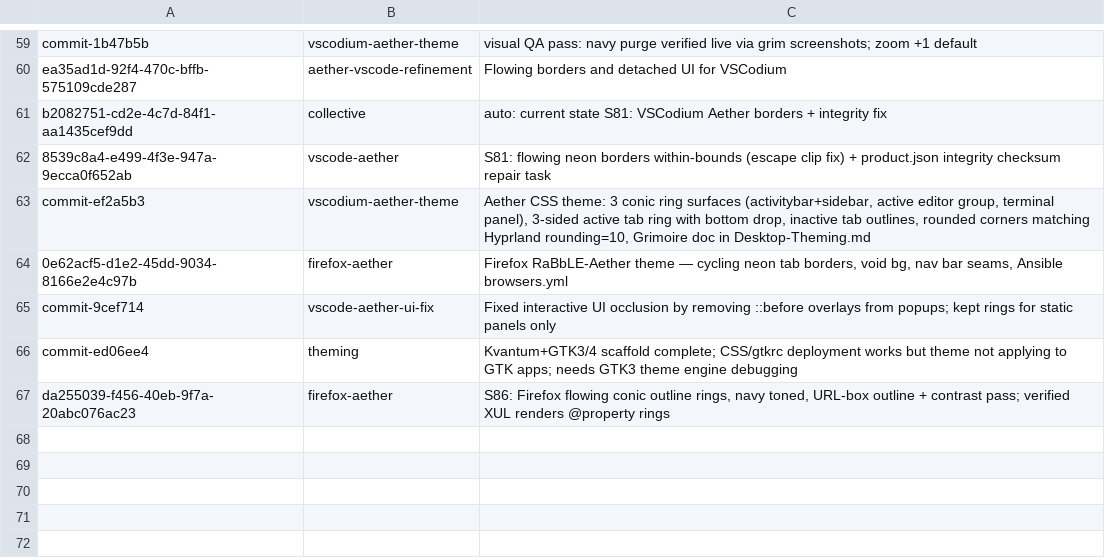
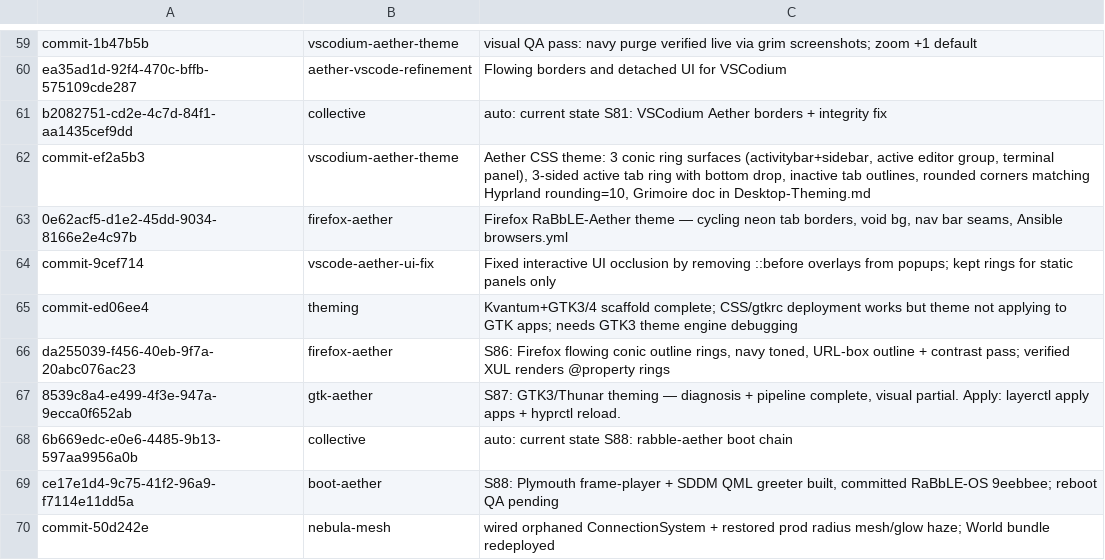
Before and after one commit to RaBbLE-Collective/RaBbLE-Grimoire, a TSV file: log/token-ledger.tsv, drawn as a sheet; only a part is shown, gaps mark what is left out.

Commit message:
transcribe ~ Collective >> log S89 NeBuLA particle nebula connection-mesh restore // %S89_NEBULA_MESH%

```diff
--- a/log/token-ledger.tsv
+++ b/log/token-ledger.tsv
@@ -61,3 +61,2 @@ ea35ad1d-92f4-470c-bffb-575109cde287	aether-vscode-refinement	Flowing borders an
 b2082751-cd2e-4c7d-84f1-aa1435cef9dd	collective	auto: current state S81: VSCodium Aether borders + integrity fix
-8539c8a4-e499-4f3e-947a-9ecca0f652ab	vscode-aether	S81: flowing neon borders within-bounds (escape clip fix) + product.json integrity checksum repair task
 commit-ef2a5b3	vscodium-aether-theme	Aether CSS theme: 3 conic ring surfaces (activitybar+sidebar, active editor group, terminal panel), 3-sided active tab ring with bottom drop, inactive tab outlines, rounded corners matching Hyprland rounding=10, Grimoire doc in Desktop-Theming.md
@@ -67 +66,5 @@ commit-ed06ee4	theming	Kvantum+GTK3/4 scaffold complete; CSS/gtkrc deployment wo
 da255039-f456-40eb-9f7a-20abc076ac23	firefox-aether	S86: Firefox flowing conic outline rings, navy toned, URL-box outline + contrast pass; verified XUL renders @property rings
+8539c8a4-e499-4f3e-947a-9ecca0f652ab	gtk-aether	S87: GTK3/Thunar theming — diagnosis + pipeline complete, visual partial. Apply: layerctl apply apps + hyprctl reload.
+6b669edc-e0e6-4485-9b13-597aa9956a0b	collective	auto: current state S88: rabble-aether boot chain
+ce17e1d4-9c75-41f2-96a9-f7114e11dd5a	boot-aether	S88: Plymouth frame-player + SDDM QML greeter built, committed RaBbLE-OS 9eebbee; reboot QA pending
+commit-50d242e	nebula-mesh	wired orphaned ConnectionSystem + restored prod radius mesh/glow haze; World bundle redeployed
```
Also changed, not shown: 1 other file.
